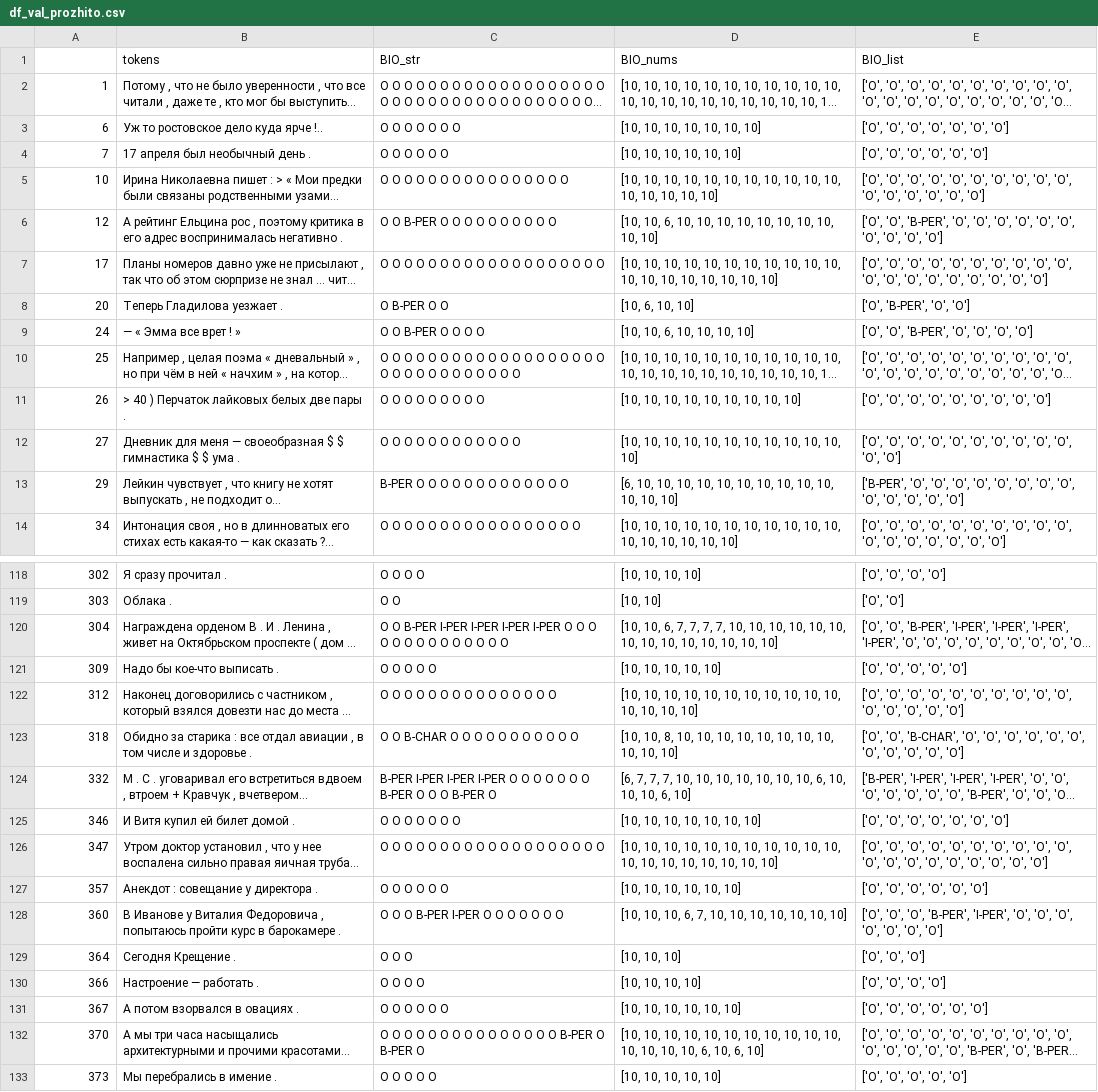
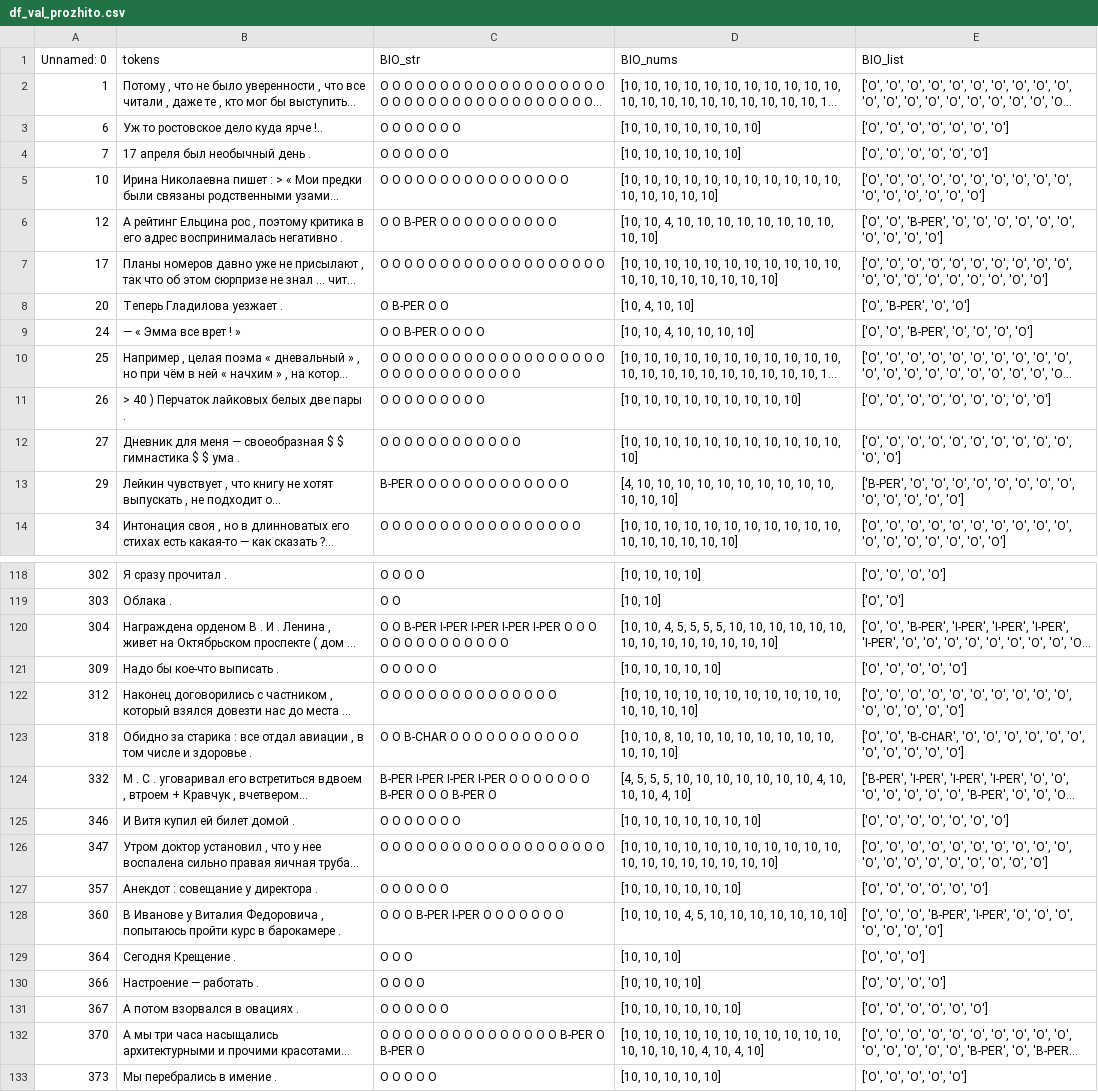
Before and after one commit to tatnashev/prozhito, a CSV file: prozhito_data/df_val_prozhito.csv, drawn as a sheet; only a part is shown, gaps mark what is left out; long unchanged cells end in …; the diff covers the shown part only; the diff names each change by its address in the sheet, - before the commit and + after, or states it on an @@ line.

```diff
--- a/prozhito_data/df_val_prozhito.csv
+++ b/prozhito_data/df_val_prozhito.csv
-A1: (empty)
+A1: Unnamed: 0
-D6 (BIO_nums): [10, 10, 6, 10, 10,…
+D6 (BIO_nums): [10, 10, 4, 10, 10,…
-D8 (BIO_nums): [10, 6, 10, 10]
+D8 (BIO_nums): [10, 4, 10, 10]
-D9 (BIO_nums): [10, 10, 6, 10, 10, 10, 10]
+D9 (BIO_nums): [10, 10, 4, 10, 10, 10, 10]
-D13 (BIO_nums): [6, 10, 10,…
+D13 (BIO_nums): [4, 10, 10,…
-D120 (BIO_nums): [10, 10, 6, 7, 7, 7, 7, 10, 10,…
+D120 (BIO_nums): [10, 10, 4, 5, 5, 5, 5, 10, 10,…
-D124 (BIO_nums): [6, 7, 7, 7, 10, 10, 10, 10, 10, 10, 10, 6, 10, 10, 10, 6, 10]
+D124 (BIO_nums): [4, 5, 5, 5, 10, 10, 10, 10, 10, 10, 10, 4, 10, 10, 10, 4, 10]
-D128 (BIO_nums): …10, 10, 6, 7, 10, 10,…
+D128 (BIO_nums): …10, 10, 4, 5, 10, 10,…
-D132 (BIO_nums): …10, 10, 6, 10, 6, 10]
+D132 (BIO_nums): …10, 10, 4, 10, 4, 10]
```
Also changed, not shown: 12 edited cells elsewhere in this file, prozhito_data/df_test_prozhito.csv, prozhito_data/df_train_prozhito.csv.
